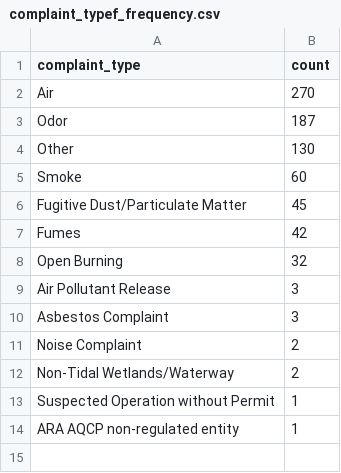
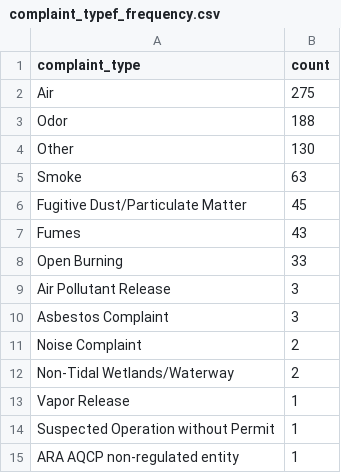
Before and after one commit to EthanNelson/NICAR24-pipeline, a CSV file: exported_data/complaint_typef_frequency.csv, drawn as a sheet.

```diff
--- a/exported_data/complaint_typef_frequency.csv
+++ b/exported_data/complaint_typef_frequency.csv
@@ -1,9 +1,9 @@
 complaint_type,count
-Air,270
-Odor,187
+Air,275
+Odor,188
 Other,130
-Smoke,60
+Smoke,63
 Fugitive Dust/Particulate Matter,45
-Fumes,42
-Open Burning,32
+Fumes,43
+Open Burning,33
 Air Pollutant Release,3
@@ -12,2 +12,3 @@ Noise Complaint,2
 Non-Tidal Wetlands/Waterway,2
+Vapor Release,1
 Suspected Operation without Permit,1
```
Also changed, not shown: exported_data/all_complaints.csv, exported_data/county_frequency.csv, 2 other files.
